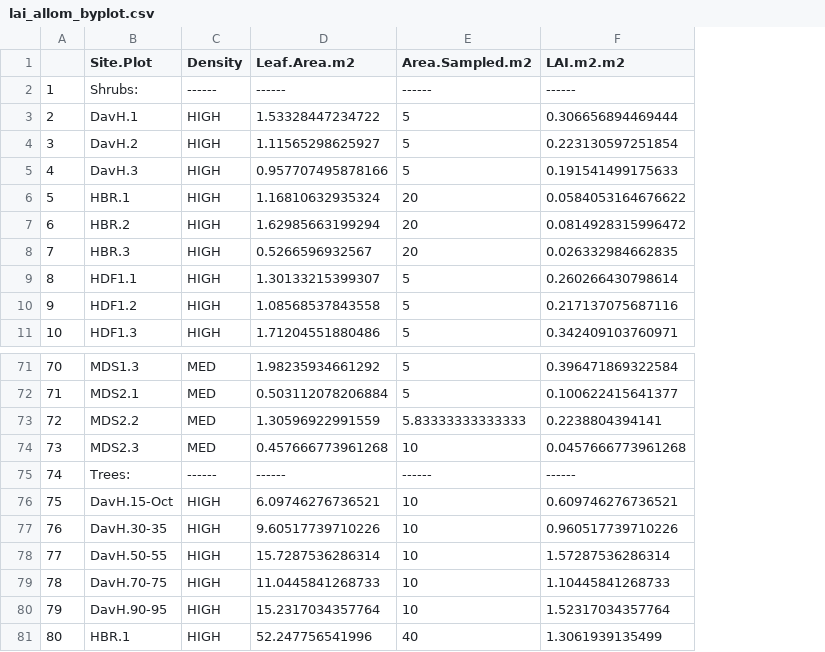
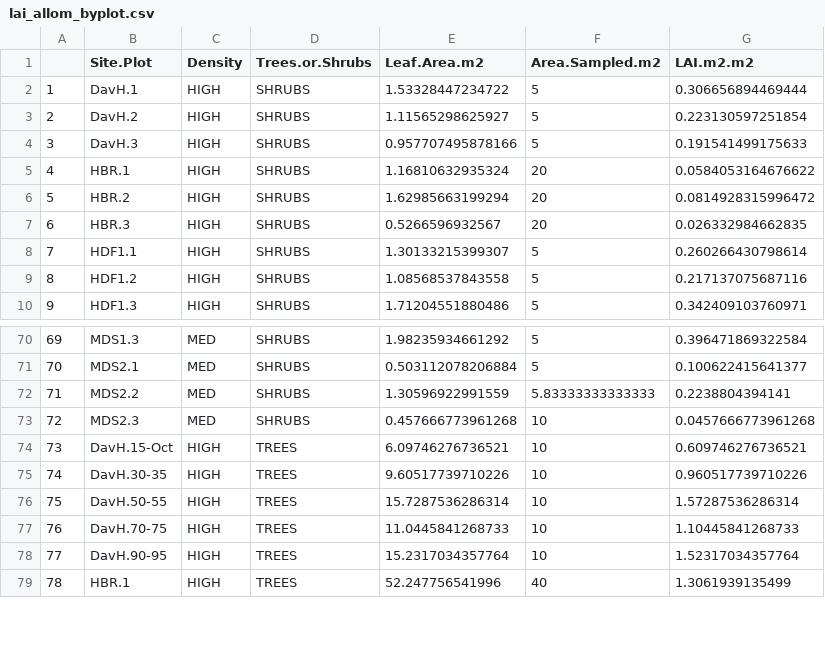
Before and after one commit to mloranty/siberia_lai, a CSV file: lai_allom_byplot.csv, drawn as a sheet; only a part is shown, gaps mark what is left out; removed rows and columns are numbered as before the commit, all else as after; the diff names each change by its address in the sheet, - before the commit and + after, or states it on an @@ line.

Commit message:
reformatted to eliminate awkward trees & shrubs "headings"

```diff
--- a/lai_allom_byplot.csv
+++ b/lai_allom_byplot.csv
+column D (Trees.or.Shrubs), rows 2-10: all SHRUBS; rows 70-79: SHRUBS | SHRUBS | SHRUBS | SHRUBS | TREES | TREES | TREES | TREES | TREES | TREES
-row 2: 1 | Shrubs: | ------ | ------ | ------ | ------
@@ column A renumbered from row 2 down @@
-row 75: 74 | Trees: | ------ | ------ | ------ | ------
```
